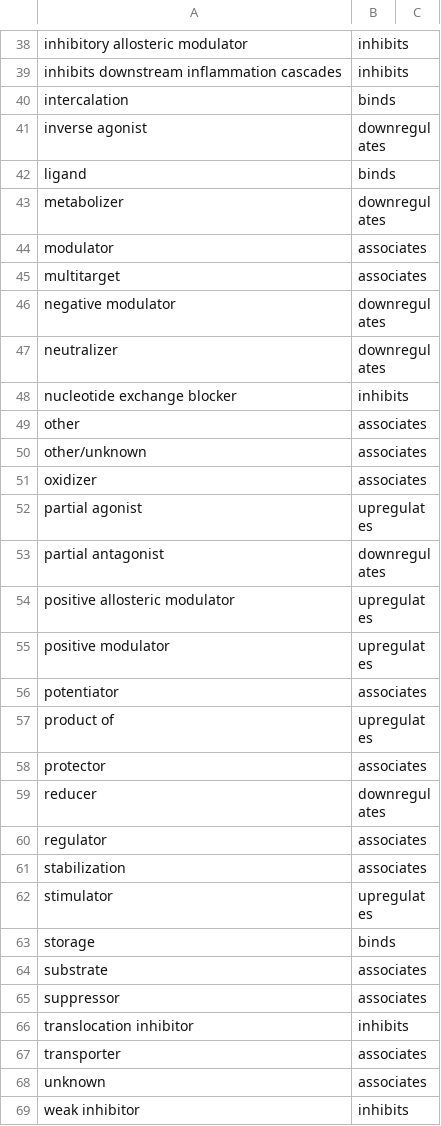
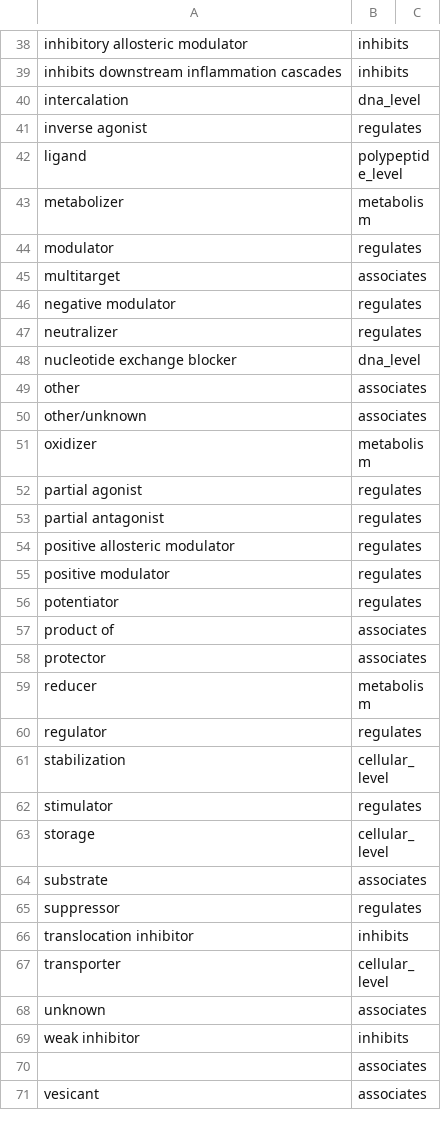
Before and after one commit to ckoenigs/PharMeBINet, a CSV file: import_into_Neo4j/drugbank/classification_of_target_rela_DrugBank.CSV, drawn as a sheet; only a part is shown, gaps mark what is left out; the shorter side is filled out with more unchanged rows; the diff covers the shown part only.

Commit message:
update rela drugbank,remove program

```diff
--- a/import_into_Neo4j/drugbank/classification_of_target_rela_DrugBank.CSV
+++ b/import_into_Neo4j/drugbank/classification_of_target_rela_DrugBank.CSV
@@ -39,30 +39,30 @@ inhibitory allosteric modulator,inhibits,
 inhibits downstream inflammation cascades,inhibits,
-intercalation,binds,
-inverse agonist,downregulates,
-ligand,binds,
-metabolizer,downregulates,
-modulator,associates,
+intercalation,dna_level,
+inverse agonist,regulates,
+ligand,polypeptide_level,
+metabolizer,metabolism,
+modulator,regulates,
 multitarget,associates,
-negative modulator,downregulates,
-neutralizer,downregulates,
-nucleotide exchange blocker,inhibits,
+negative modulator,regulates,
+neutralizer,regulates,
+nucleotide exchange blocker,dna_level,
 other,associates,
 other/unknown,associates,
-oxidizer,associates,
-partial agonist,upregulates,
-partial antagonist,downregulates,
-positive allosteric modulator,upregulates,
-positive modulator,upregulates,
-potentiator,associates,
-product of,upregulates,
+oxidizer,metabolism,
+partial agonist,regulates,
+partial antagonist,regulates,
+positive allosteric modulator,regulates,
+positive modulator,regulates,
+potentiator,regulates,
+product of,associates,
 protector,associates,
-reducer,downregulates,
-regulator,associates,
-stabilization,associates,
-stimulator,upregulates,
-storage,binds,
+reducer,metabolism,
+regulator,regulates,
+stabilization,cellular_level,
+stimulator,regulates,
+storage,cellular_level,
 substrate,associates,
-suppressor,associates,
+suppressor,regulates,
 translocation inhibitor,inhibits,
-transporter,associates,
+transporter,cellular_level,
 unknown,associates,
```
Also changed, not shown: 18 edited cells elsewhere in this file, 1 other file.
